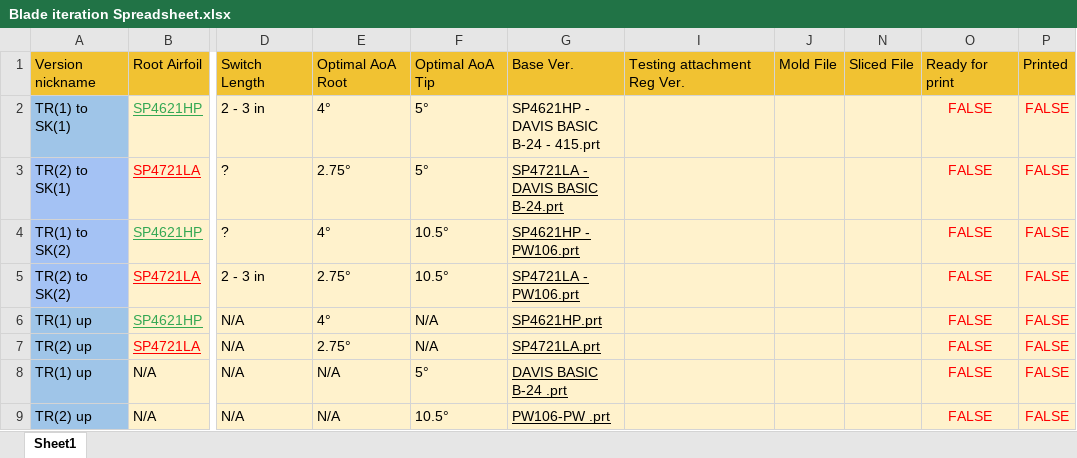
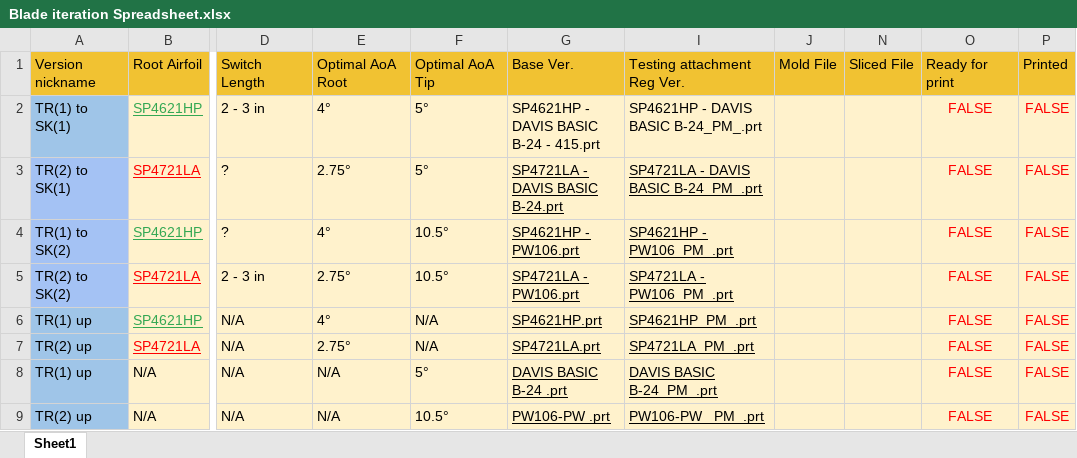
Before and after one commit to OSU-Human-Powered-Submarine/Castorea-2, an Excel workbook: 10-NX System/3-Propulsion/Blade/Blade iteration Spreadsheet.xlsx, sheet Sheet1, drawn as a sheet; only a part is shown, gaps mark what is left out; values as stored, in another font and other column widths than the file's, no borders; charts and pictures not drawn; the diff names each change by its address in the sheet, - before the commit and + after, or states it on an @@ line.

Commit message:
Push Before week 4 workshops
Changes include hull mold 3D printing files, steering improvements, and more blades designs and blade mold!

```diff
--- a/10-NX System/3-Propulsion/Blade/Blade iteration Spreadsheet.xlsx (sheet Sheet1)
+++ b/10-NX System/3-Propulsion/Blade/Blade iteration Spreadsheet.xlsx (sheet Sheet1)
-I2: (empty)
+I2: SP4621HP - DAVIS BASIC B-24_PM_.prt
-I3: (empty)
+I3: SP4721LA - DAVIS BASIC B-24_PM_.prt
-I4: (empty)
+I4: SP4621HP - PW106_PM_.prt
-I5: (empty)
+I5: SP4721LA - PW106_PM_.prt
-I6: (empty)
+I6: SP4621HP_PM_.prt
-I7: (empty)
+I7: SP4721LA_PM_.prt
-I8: (empty)
+I8: DAVIS BASIC B-24_PM_.prt
-I9: (empty)
+I9: PW106-PW _PM_.prt
```
Also changed, not shown: 10-NX System/!!!Check-In_Check-Out Document.xlsx, 48 other files.
